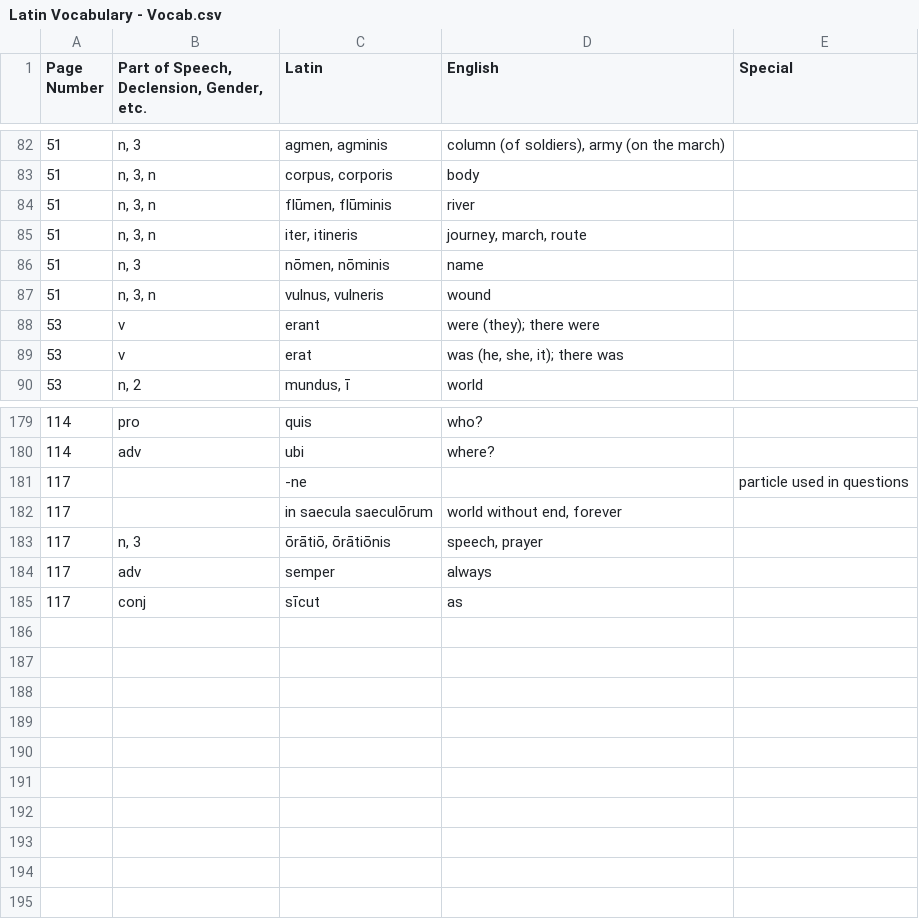
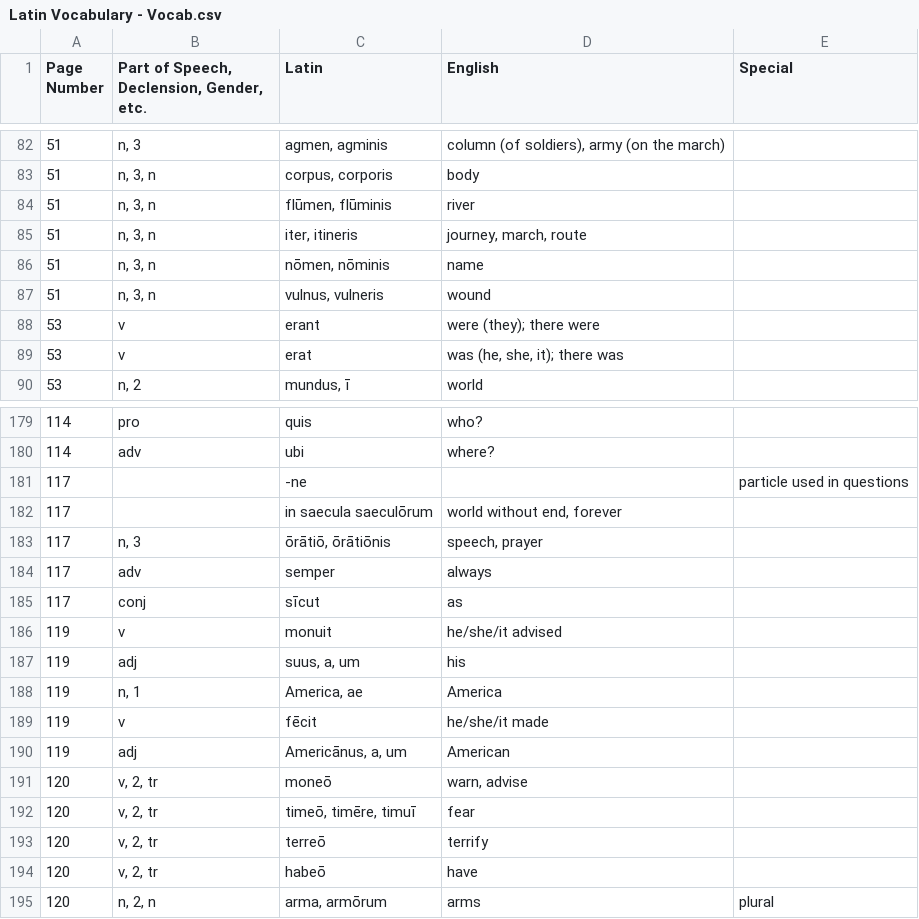
Before and after one commit to lowell-list/latin-vocab, a CSV file: Latin Vocabulary - Vocab.csv, drawn as a sheet; only a part is shown, gaps mark what is left out.

Commit message:
vocab updates

```diff
--- a/Latin Vocabulary - Vocab.csv
+++ b/Latin Vocabulary - Vocab.csv
@@ -85,3 +85,3 @@ Page Number,"Part of Speech, Declension, Gender, etc.",Latin,English,Special
 51,"n, 3, n","iter, itineris","journey, march, route",
-51,"n, 3","nōmen, nōminis",name,
+51,"n, 3, n","nōmen, nōminis",name,
 51,"n, 3, n","vulnus, vulneris",wound,
@@ -185 +185,11 @@ Page Number,"Part of Speech, Declension, Gender, etc.",Latin,English,Special
 117,conj,sīcut,as,
+119,v,monuit,he/she/it advised,
+119,adj,"suus, a, um",his,
+119,"n, 1","America, ae",America,
+119,v,fēcit,he/she/it made,
+119,adj,"Americānus, a, um",American,
+120,"v, 2, tr",moneō,"warn, advise",
+120,"v, 2, tr","timeō, timēre, timuī",fear,
+120,"v, 2, tr",terreō,terrify,
+120,"v, 2, tr",habeō,have,
+120,"n, 2, n","arma, armōrum",arms,plural
```
